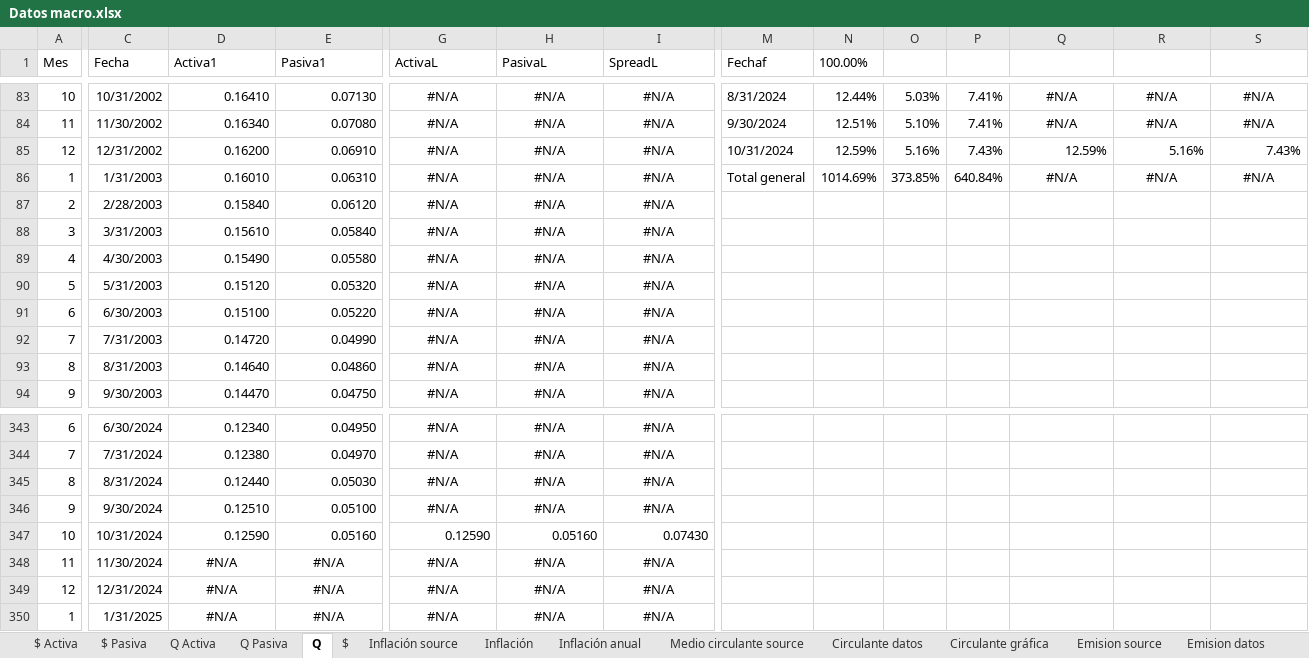
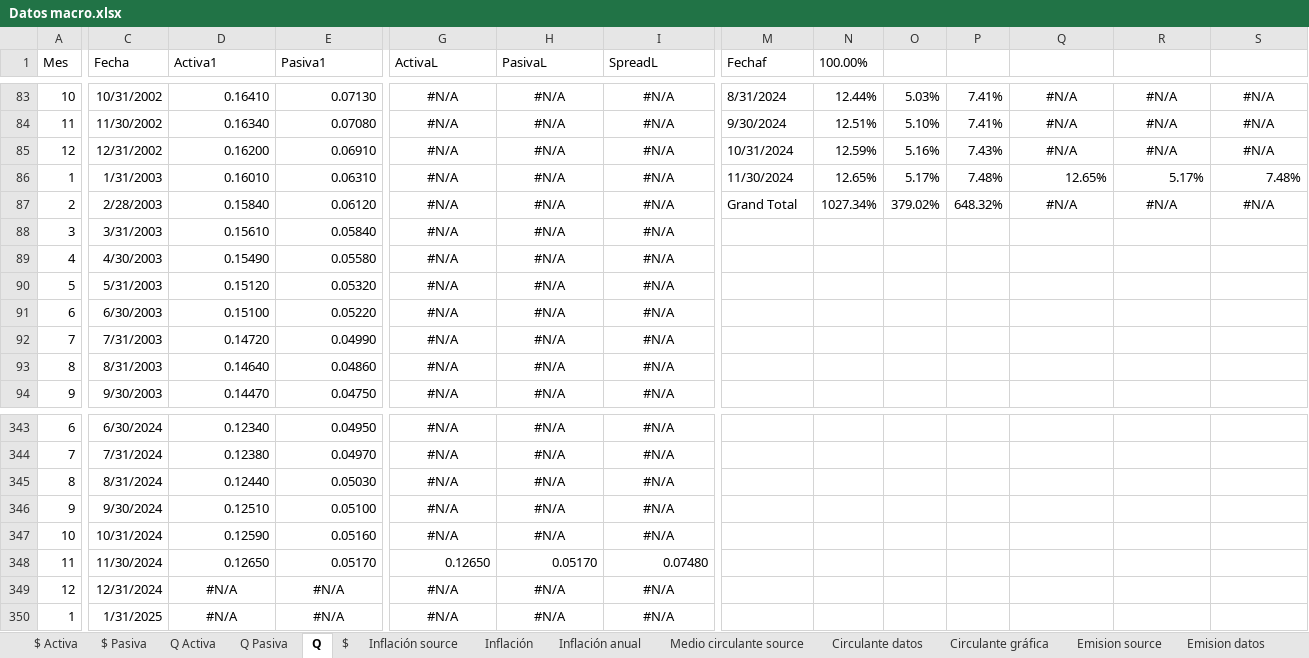
Before and after one commit to aseguradoracgit/Indicadores-macro, an Excel workbook: Datos macro.xlsx, sheet Q, drawn as a sheet; only a part is shown, gaps mark what is left out; values as stored, in another font and other column widths than the file's, no borders; charts and pictures not drawn; 2 other sheets too large or unreadable and not compared; the diff covers the shown part only; the diff names each change by its address in the sheet, - before the commit and + after, or states it on an @@ line.

```diff
--- a/Datos macro.xlsx (sheet Q)
+++ b/Datos macro.xlsx (sheet Q)
-Q85: 12.59%
+Q85: #N/A
-Q85:S85 alignment: right
+Q85:S85 alignment: center
-R85: 5.16%
+R85: #N/A
-S85: 7.43%
+S85: #N/A
-M86 (Fechaf): Total general
+M86 (Fechaf): 11/30/2024
-N86 (100.00%): 1014.69%
+N86 (100.00%): 12.65%
-O86: 373.85%
+O86: 5.17%
-P86: 640.84%
+P86: 7.48%
-Q86: #N/A
+Q86: 12.65%
-Q86:S86 alignment: center
+Q86:S86 alignment: right
-R86: #N/A
+R86: 5.17%
-S86: #N/A
+S86: 7.48%
-M87 (Fechaf): (empty)
+M87 (Fechaf): Grand Total
-N87 (100.00%): (empty)
+N87 (100.00%): 1027.34%
-O87: (empty)
+O87: 379.02%
-P87: (empty)
+P87: 648.32%
-Q87: (empty)
+Q87: #N/A
-R87: (empty)
+R87: #N/A
-S87: (empty)
+S87: #N/A
-G347 (ActivaL): 0.12590
+G347 (ActivaL): #N/A
-G347:I347 alignment: right
+G347:I347 alignment: center
-H347 (PasivaL): 0.05160
+H347 (PasivaL): #N/A
-I347 (SpreadL): 0.07430
+I347 (SpreadL): #N/A
-D348 (Activa1): #N/A
+D348 (Activa1): 0.12650
-D348:I348 alignment: center
+D348:I348 alignment: right
-E348 (Pasiva1): #N/A
+E348 (Pasiva1): 0.05170
-G348 (ActivaL): #N/A
+G348 (ActivaL): 0.12650
-H348 (PasivaL): #N/A
+H348 (PasivaL): 0.05170
-I348 (SpreadL): #N/A
+I348 (SpreadL): 0.07480
```
Also changed, not shown: 3 edited cells and cell formats elsewhere in this sheet, sheet IMAE sectores, sheet IMAE para s, sheet IMAE, sheet IMAE regresion, sheet TC, sheet Inflación, 9 more sheets, charts or pictures.
